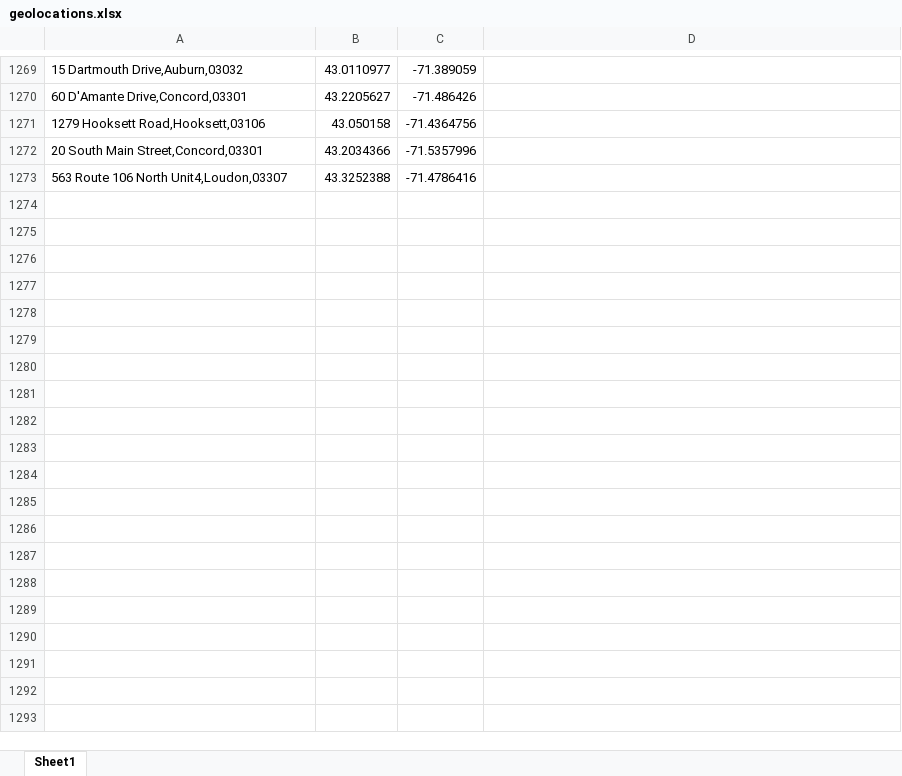
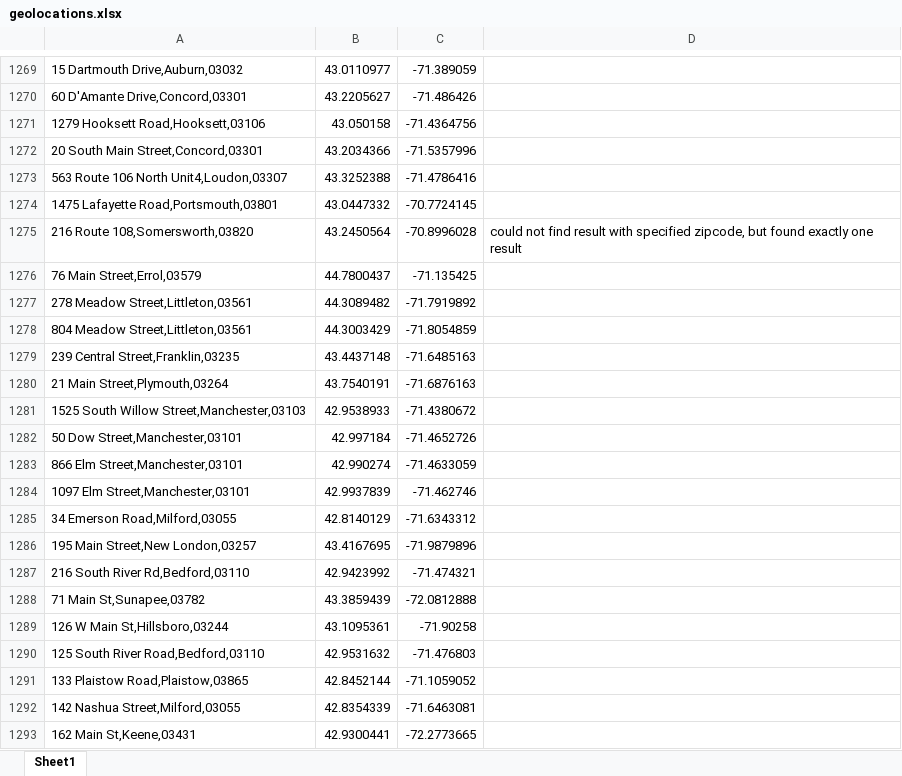
Before and after one commit to aidanmolnar/CCB-Map, an Excel workbook: caches/geolocations.xlsx, sheet Sheet1, drawn as a sheet; only a part is shown, gaps mark what is left out; values as stored, in another font and other column widths than the file's, no borders; the diff covers the shown part only; the diff names each change by its address in the sheet, - before the commit and + after, or states it on an @@ line.

```diff
--- a/caches/geolocations.xlsx (sheet Sheet1)
+++ b/caches/geolocations.xlsx (sheet Sheet1)
+row 1274: 1475 Lafayette Road,Portsmouth,03801 | 43.0447332 | -70.7724145
+row 1275: 216 Route 108,Somersworth,03820 | 43.2450564 | -70.8996028 | could not find result with specified zipcode, but found exactly one result
+row 1276: 76 Main Street,Errol,03579 | 44.7800437 | -71.135425
+row 1277: 278 Meadow Street,Littleton,03561 | 44.3089482 | -71.7919892
+row 1278: 804 Meadow Street,Littleton,03561 | 44.3003429 | -71.8054859
+row 1279: 239 Central Street,Franklin,03235 | 43.4437148 | -71.6485163
+row 1280: 21 Main Street,Plymouth,03264 | 43.7540191 | -71.6876163
+row 1281: 1525 South Willow Street,Manchester,03103 | 42.9538933 | -71.4380672
+row 1282: 50 Dow Street,Manchester,03101 | 42.997184 | -71.4652726
+row 1283: 866 Elm Street,Manchester,03101 | 42.990274 | -71.4633059
+row 1284: 1097 Elm Street,Manchester,03101 | 42.9937839 | -71.462746
+row 1285: 34 Emerson Road,Milford,03055 | 42.8140129 | -71.6343312
+row 1286: 195 Main Street,New London,03257 | 43.4167695 | -71.9879896
+row 1287: 216 South River Rd,Bedford,03110 | 42.9423992 | -71.474321
+row 1288: 71 Main St,Sunapee,03782 | 43.3859439 | -72.0812888
+row 1289: 126 W Main St,Hillsboro,03244 | 43.1095361 | -71.90258
+row 1290: 125 South River Road,Bedford,03110 | 42.9531632 | -71.476803
+row 1291: 133 Plaistow Road,Plaistow,03865 | 42.8452144 | -71.1059052
+row 1292: 142 Nashua Street,Milford,03055 | 42.8354339 | -71.6463081
+row 1293: 162 Main St,Keene,03431 | 42.9300441 | -72.2773665
```
Also changed, not shown: 18 added rows elsewhere in this sheet, caches/beer-names.xlsx, 1 other file.
